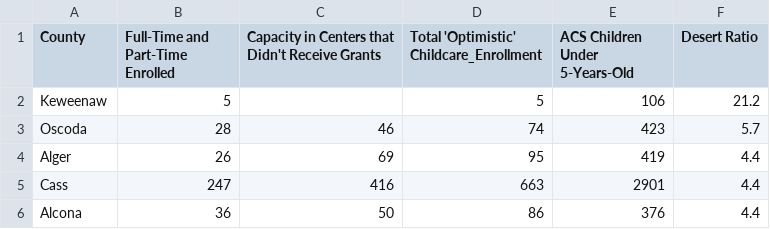
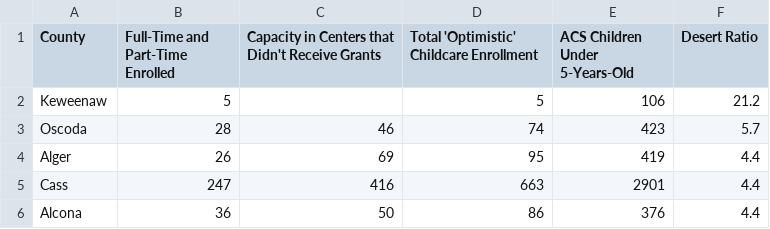
Before and after one commit to MuckRockMichiganChildCare/Michigan-Child-Care, a CSV file: Final Deserts.csv, drawn as a sheet; only a part is shown.

Commit message:
Update Final Deserts.csv

```diff
--- a/Final Deserts.csv
+++ b/Final Deserts.csv
@@ -1,2 +1,2 @@
-County,Full-Time and Part-Time Enrolled,Capacity in Centers that Didn't Receive Grants, Total 'Optimistic' Childcare_Enrollment,ACS Children Under 5-Years-Old, Desert Ratio,
+County,Full-Time and Part-Time Enrolled,Capacity in Centers that Didn't Receive Grants, Total 'Optimistic' Childcare Enrollment,ACS Children Under 5-Years-Old, Desert Ratio,
 Keweenaw,5,,5,106,21.2,
```
